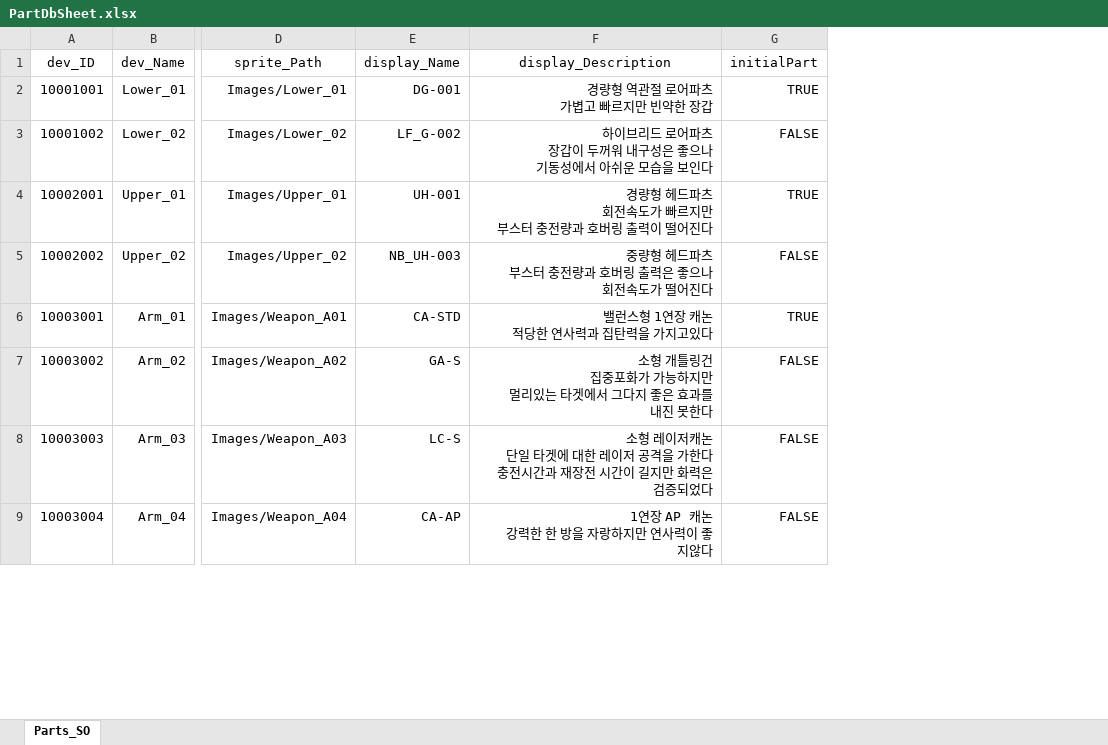
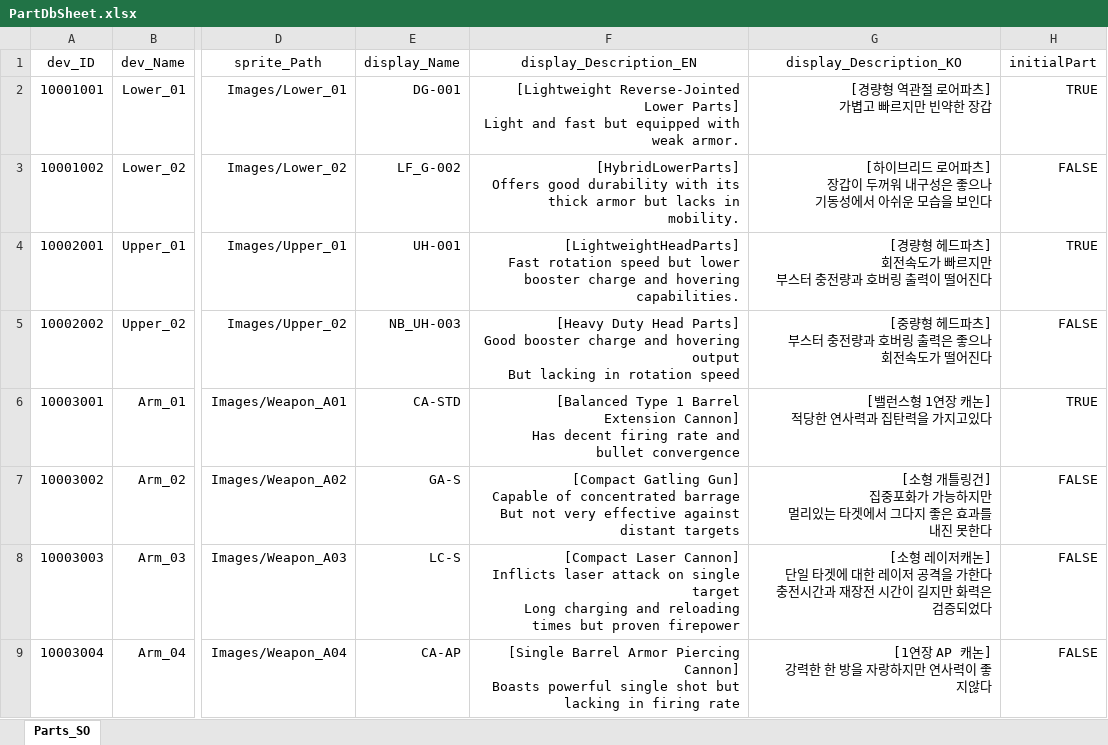
Before and after one commit to EcchiClone/NBC_FinalProject, an Excel workbook: Assets/@Project/Scripts/Data/RawData/PartDbSheet.xlsx, sheet Parts_SO, drawn as a sheet; only a part is shown, gaps mark what is left out; values as stored, in another font and other column widths than the file's, no borders; removed rows and columns are numbered as before the commit, all else as after; ↵ is a line break in a cell; the diff names each change by its address in the sheet, - before the commit and + after, or states it on an @@ line.

```diff
--- a/Assets/@Project/Scripts/Data/RawData/PartDbSheet.xlsx (sheet Parts_SO)
+++ b/Assets/@Project/Scripts/Data/RawData/PartDbSheet.xlsx (sheet Parts_SO)
-column F (display_Description), rows 2-9: 경량형 역관절 로어파츠 ↵ 가볍고 빠르지만 빈약한 장갑 | 하이브리드 로어파츠 ↵ 장갑이 두꺼워 내구성은 좋으나 ↵ 기동성에서 아쉬운 모습을 보인다 | 경량형 헤드파츠 ↵ 회전속도가 빠르지만 ↵ 부스터 충전량과 호버링 출력이 떨어진다 | 중량형 헤드파츠 ↵ 부스터 충전량과 호버링 출력은 좋으나 ↵ 회전속도가 떨어진다 | 밸런스형 1연장 캐논 ↵ 적당한 연사력과 집탄력을 가지고있다 | 소형 개틀링건 ↵ 집중포화가 가능하지만 ↵ 멀리있는 타겟에서 그다지 좋은 효과를 내진 못한다 | 소형 레이저캐논 ↵ 단일 타겟에 대한 레이저 공격을 가한다 ↵ 충전시간과 재장전 시간이 길지만 화력은 검증되었다 | 1연장 AP 캐논 ↵ 강력한 한 방을 자랑하지만 연사력이 좋지않다
+column F (display_Description_EN), rows 2-9: [Lightweight Reverse-Jointed Lower Parts] ↵ Light and fast but equipped with weak armor. | [HybridLowerParts] ↵ Offers good durability with its thick armor but lacks in mobility. | [LightweightHeadParts] ↵ Fast rotation speed but lower booster charge and hovering capabilities. | [Heavy Duty Head Parts] ↵ Good booster charge and hovering output ↵ But lacking in rotation speed | [Balanced Type 1 Barrel Extension Cannon] ↵ Has decent firing rate and bullet convergence | [Compact Gatling Gun] ↵ Capable of concentrated barrage ↵ But not very effective against distant targets | [Compact Laser Cannon] ↵ Inflicts laser attack on single target ↵ Long charging and reloading times but proven firepower | [Single Barrel Armor Piercing Cannon] ↵ Boasts powerful single shot but lacking in firing rate
+column G (display_Description_KO), rows 2-9: [경량형 역관절 로어파츠] ↵ 가볍고 빠르지만 빈약한 장갑 | [하이브리드 로어파츠] ↵ 장갑이 두꺼워 내구성은 좋으나 ↵ 기동성에서 아쉬운 모습을 보인다 | [경량형 헤드파츠] ↵ 회전속도가 빠르지만 ↵ 부스터 충전량과 호버링 출력이 떨어진다 | [중량형 헤드파츠] ↵ 부스터 충전량과 호버링 출력은 좋으나 ↵ 회전속도가 떨어진다 | [밸런스형 1연장 캐논] ↵ 적당한 연사력과 집탄력을 가지고있다 | [소형 개틀링건] ↵ 집중포화가 가능하지만 ↵ 멀리있는 타겟에서 그다지 좋은 효과를 내진 못한다 | [소형 레이저캐논] ↵ 단일 타겟에 대한 레이저 공격을 가한다 ↵ 충전시간과 재장전 시간이 길지만 화력은 검증되었다 | [1연장 AP 캐논] ↵ 강력한 한 방을 자랑하지만 연사력이 좋지않다
```
Also changed, not shown: 25 other files.
